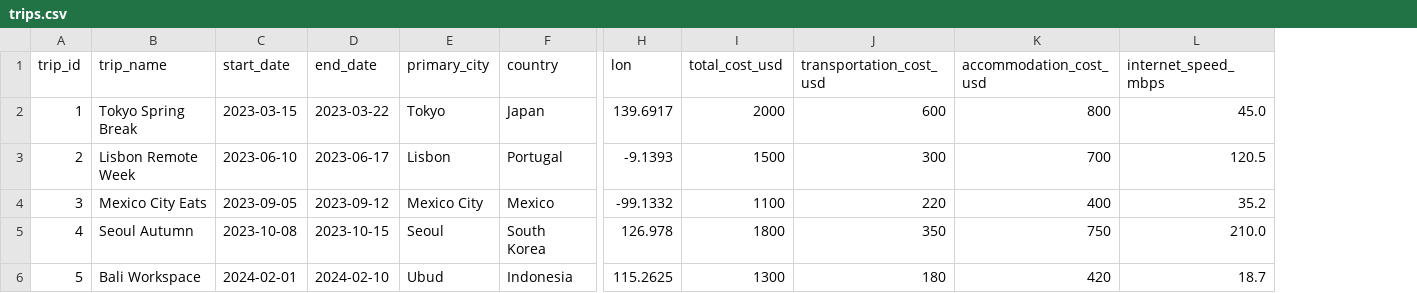
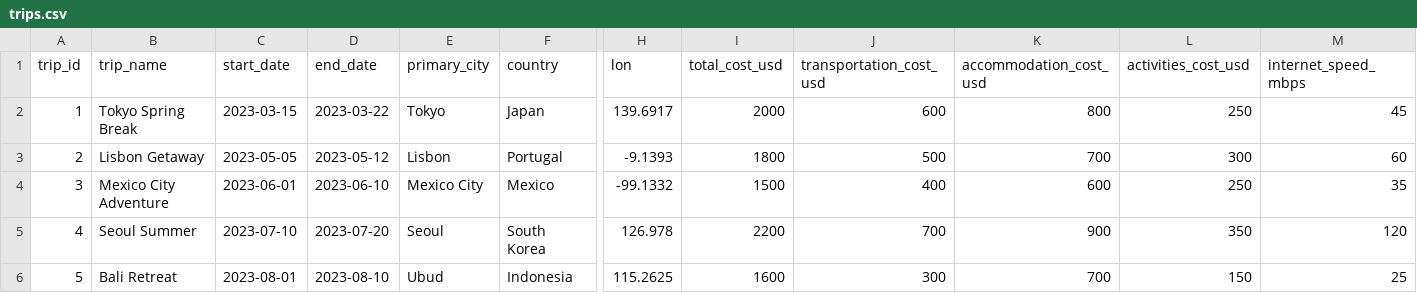
Before and after one commit to seanjayasekera/TravelMap, a CSV file: data/trips.csv, drawn as a sheet; only a part is shown, gaps mark what is left out; addresses are those after the commit; the diff covers the shown part only; the diff names each change by its address in the sheet, - before the commit and + after, or states it on an @@ line.

Commit message:
activities

```diff
--- a/data/trips.csv
+++ b/data/trips.csv
+column L (activities_cost_usd), rows 2-6: 250 | 300 | 250 | 350 | 150
-M2 (internet_speed_mbps): 45.0
+M2 (internet_speed_mbps): 45
-B3 (trip_name): Lisbon Remote Week
+B3 (trip_name): Lisbon Getaway
-C3 (start_date): 2023-06-10
+C3 (start_date): 2023-05-05
-D3 (end_date): 2023-06-17
+D3 (end_date): 2023-05-12
-I3 (total_cost_usd): 1500
+I3 (total_cost_usd): 1800
-J3 (transportation_cost_usd): 300
+J3 (transportation_cost_usd): 500
-M3 (internet_speed_mbps): 120.5
+M3 (internet_speed_mbps): 60
-B4 (trip_name): Mexico City Eats
+B4 (trip_name): Mexico City Adventure
-C4 (start_date): 2023-09-05
+C4 (start_date): 2023-06-01
-D4 (end_date): 2023-09-12
+D4 (end_date): 2023-06-10
-I4 (total_cost_usd): 1100
+I4 (total_cost_usd): 1500
-J4 (transportation_cost_usd): 220
+J4 (transportation_cost_usd): 400
-K4 (accommodation_cost_usd): 400
+K4 (accommodation_cost_usd): 600
-M4 (internet_speed_mbps): 35.2
+M4 (internet_speed_mbps): 35
-B5 (trip_name): Seoul Autumn
+B5 (trip_name): Seoul Summer
-C5 (start_date): 2023-10-08
+C5 (start_date): 2023-07-10
-D5 (end_date): 2023-10-15
+D5 (end_date): 2023-07-20
-I5 (total_cost_usd): 1800
+I5 (total_cost_usd): 2200
-J5 (transportation_cost_usd): 350
+J5 (transportation_cost_usd): 700
-K5 (accommodation_cost_usd): 750
+K5 (accommodation_cost_usd): 900
-M5 (internet_speed_mbps): 210.0
+M5 (internet_speed_mbps): 120
-B6 (trip_name): Bali Workspace
+B6 (trip_name): Bali Retreat
-C6 (start_date): 2024-02-01
+C6 (start_date): 2023-08-01
-D6 (end_date): 2024-02-10
+D6 (end_date): 2023-08-10
-I6 (total_cost_usd): 1300
+I6 (total_cost_usd): 1600
-J6 (transportation_cost_usd): 180
+J6 (transportation_cost_usd): 300
-K6 (accommodation_cost_usd): 420
+K6 (accommodation_cost_usd): 700
-M6 (internet_speed_mbps): 18.7
+M6 (internet_speed_mbps): 25
```
Also changed, not shown: 39 edited cells elsewhere in this file, 1 other file.
